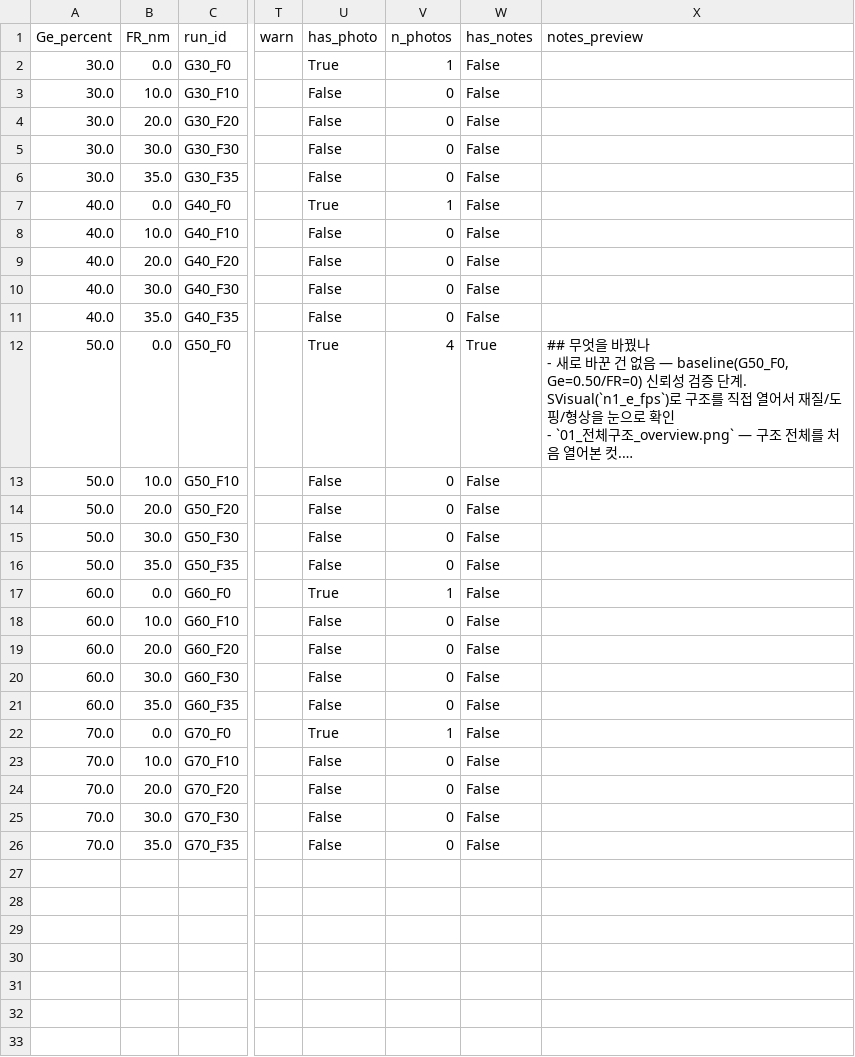
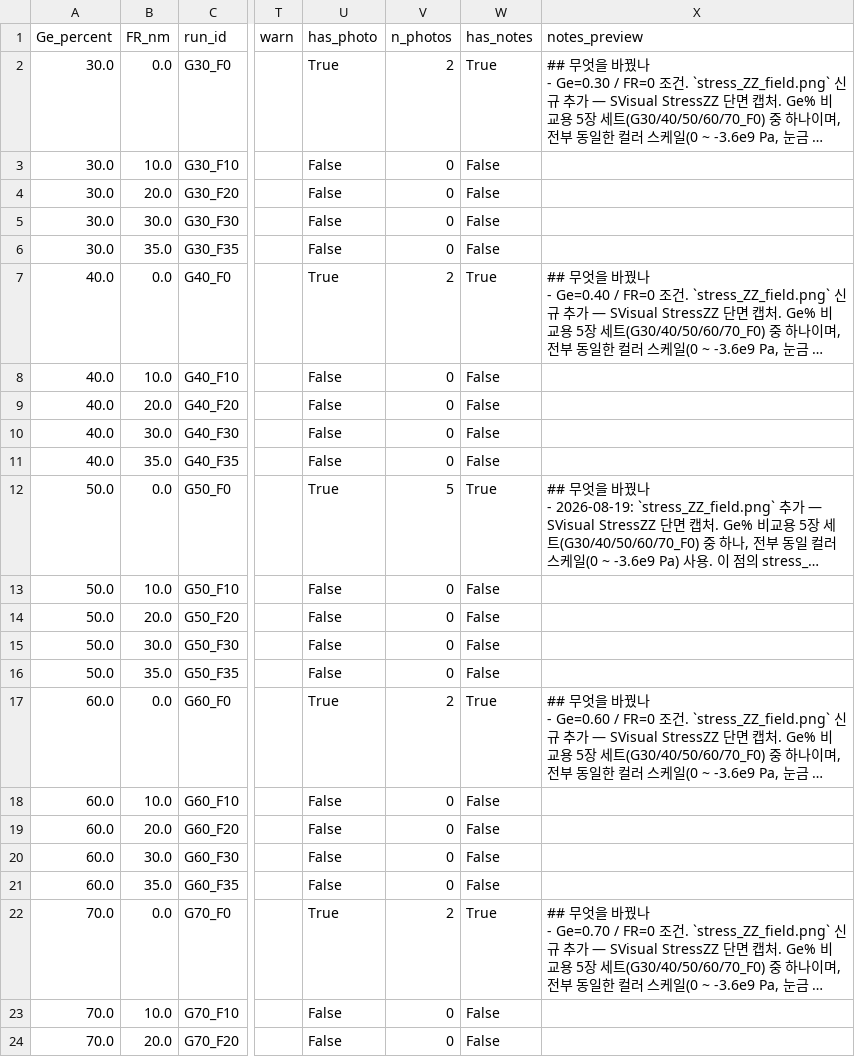
Before and after one commit to ryu980920/Share, a CSV file: analysis/grid.csv, drawn as a sheet; only a part is shown, gaps mark what is left out; the shorter side is filled out with more unchanged rows; ↵ is a line break in a cell; the diff names each change by its address in the sheet, - before the commit and + after, or states it on an @@ line.

```diff
--- a/analysis/grid.csv
+++ b/analysis/grid.csv
-V2 (n_photos): 1
+V2 (n_photos): 2
-W2 (has_notes): False
+W2 (has_notes): True
-X2 (notes_preview): (empty)
+X2 (notes_preview): ## 무엇을 바꿨나 ↵ - Ge=0.30 / FR=0 조건. `stress_ZZ_field.png` 신규 추가 — SVisual StressZZ 단면 캡처. Ge% 비교용 5장 세트(G30/40/50/60/70_F0) 중 하나이며, 전부 동일한 컬러 스케일(0 ~ -3.6e9 Pa, 눈금 …
-V7 (n_photos): 1
+V7 (n_photos): 2
-W7 (has_notes): False
+W7 (has_notes): True
-X7 (notes_preview): (empty)
+X7 (notes_preview): ## 무엇을 바꿨나 ↵ - Ge=0.40 / FR=0 조건. `stress_ZZ_field.png` 신규 추가 — SVisual StressZZ 단면 캡처. Ge% 비교용 5장 세트(G30/40/50/60/70_F0) 중 하나이며, 전부 동일한 컬러 스케일(0 ~ -3.6e9 Pa, 눈금 …
-V12 (n_photos): 4
+V12 (n_photos): 5
-X12 (notes_preview): …꿨나 ↵ - 새로 바꾼 건 없음 — baseline(G50_F0, Ge=0.50/FR=0) 신뢰성 검증 단계. SVisual(`n1_e_fps`)로 구조를 직접 열어서 재질/도핑/형상을 눈으로 확인 ↵ - `01_전체구조_overview.png` — 구조 전체를 처음 열어본 컷.…
+X12 (notes_preview): …꿨나 ↵ - 2026-08-19: `stress_ZZ_field.png` 추가 — SVisual StressZZ 단면 캡처. Ge% 비교용 5장 세트(G30/40/50/60/70_F0) 중 하나, 전부 동일 컬러 스케일(0 ~ -3.6e9 Pa) 사용. 이 점의 stress_…
-V17 (n_photos): 1
+V17 (n_photos): 2
-W17 (has_notes): False
+W17 (has_notes): True
-X17 (notes_preview): (empty)
+X17 (notes_preview): ## 무엇을 바꿨나 ↵ - Ge=0.60 / FR=0 조건. `stress_ZZ_field.png` 신규 추가 — SVisual StressZZ 단면 캡처. Ge% 비교용 5장 세트(G30/40/50/60/70_F0) 중 하나이며, 전부 동일한 컬러 스케일(0 ~ -3.6e9 Pa, 눈금 …
-V22 (n_photos): 1
+V22 (n_photos): 2
-W22 (has_notes): False
+W22 (has_notes): True
-X22 (notes_preview): (empty)
+X22 (notes_preview): ## 무엇을 바꿨나 ↵ - Ge=0.70 / FR=0 조건. `stress_ZZ_field.png` 신규 추가 — SVisual StressZZ 단면 캡처. Ge% 비교용 5장 세트(G30/40/50/60/70_F0) 중 하나이며, 전부 동일한 컬러 스케일(0 ~ -3.6e9 Pa, 눈금 …
```
Also changed, not shown: 1 other file.
